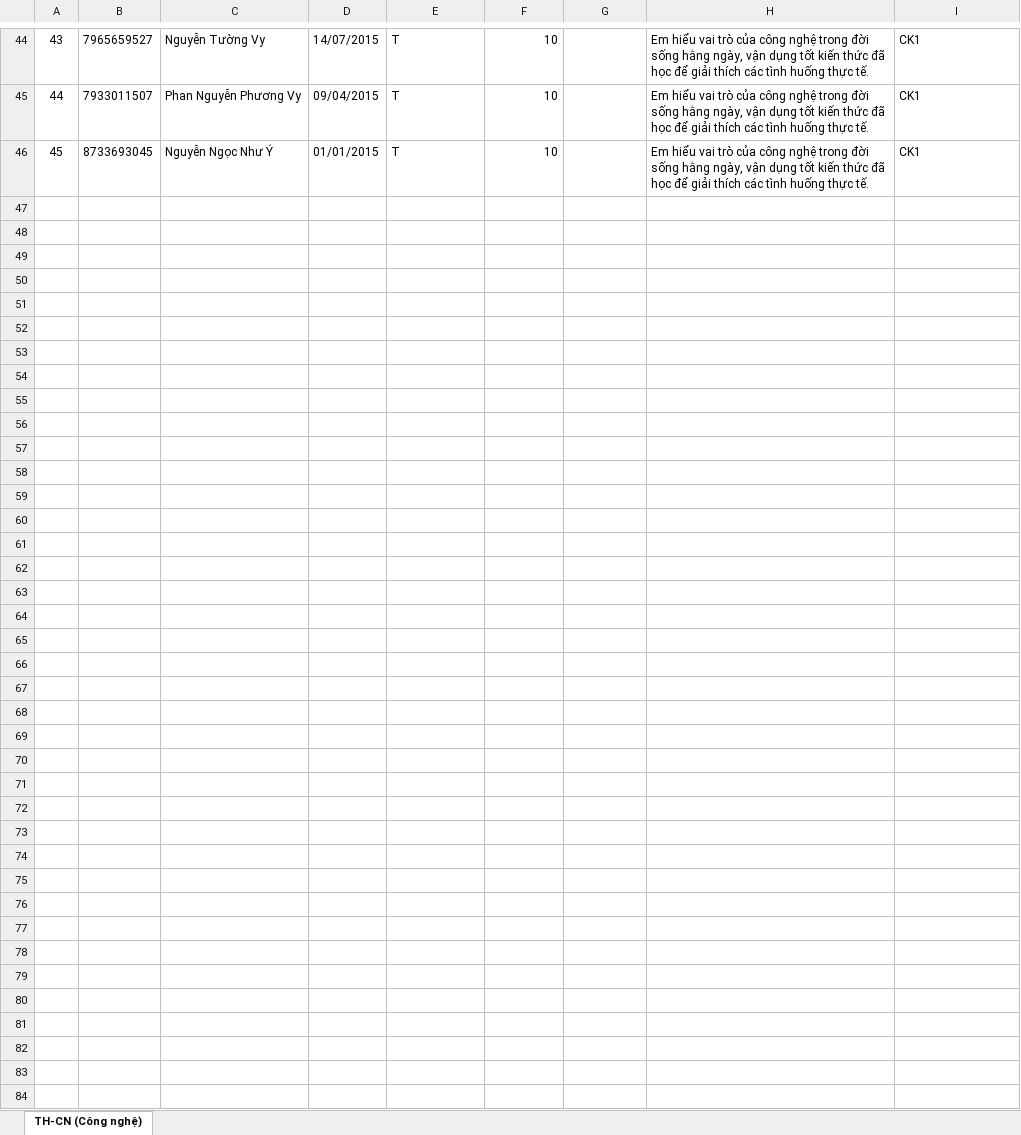
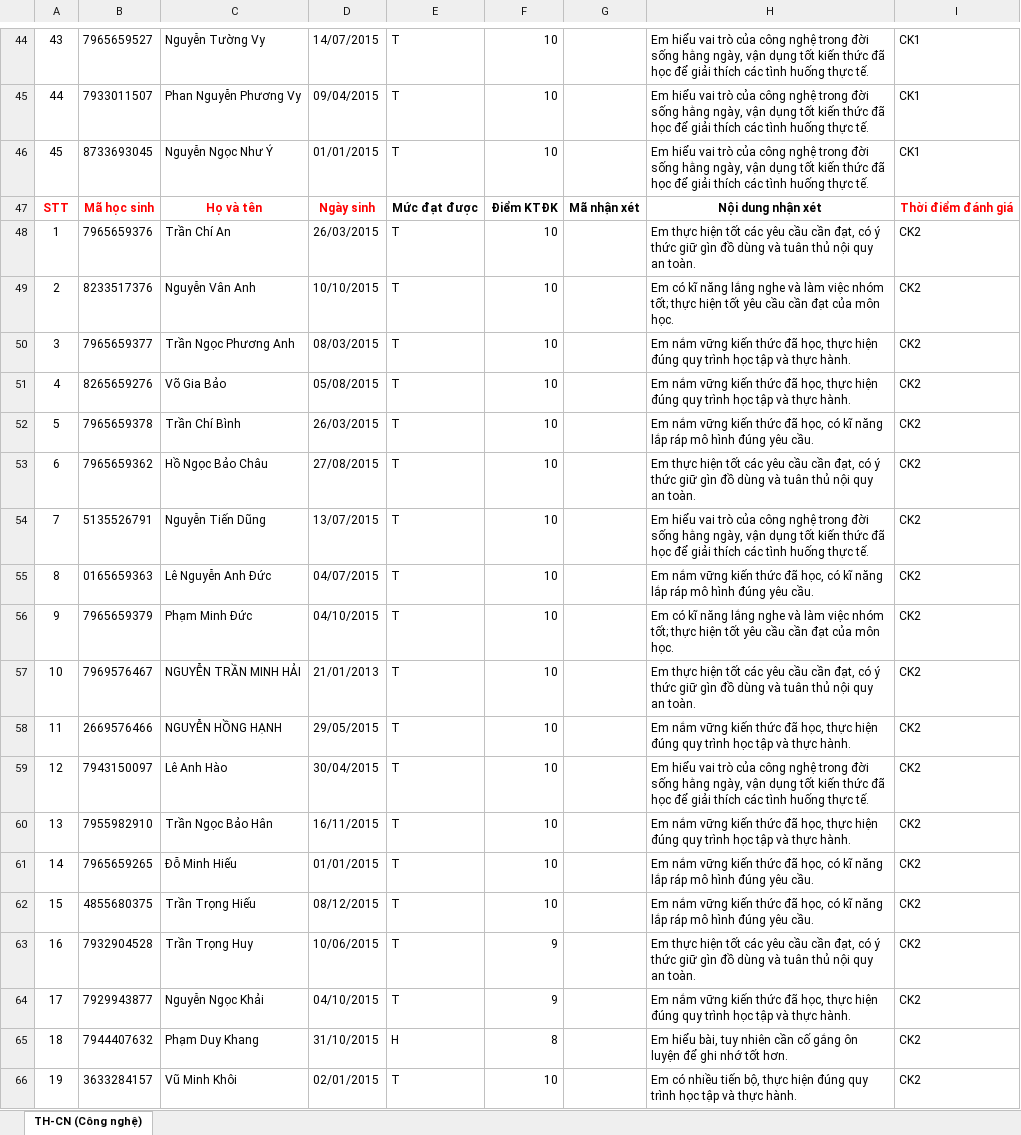
Before and after one commit to HoangKhang391/Ai_nhan_xet_hoc_sinh, an Excel workbook: databank_TH_CN.xlsx, sheet TH-CN (Công nghệ), drawn as a sheet; only a part is shown, gaps mark what is left out; values as stored, in another font and other column widths than the file's, no borders; the diff covers the shown part only; the diff names each change by its address in the sheet, - before the commit and + after, or states it on an @@ line.

```diff
--- a/databank_TH_CN.xlsx (sheet TH-CN (Công nghệ))
+++ b/databank_TH_CN.xlsx (sheet TH-CN (Công nghệ))
+row 47: STT | Mã học sinh | Họ và tên | Ngày sinh | Mức đạt được | Điểm KTĐK | Mã nhận xét | Nội dung nhận xét | Thời điểm đánh giá
+row 48: 1 | 7965659376 | Trần Chí An | 26/03/2015 | T | 10 |  | Em thực hiện tốt các yêu cầu cần đạt, có ý thức giữ gìn đồ dùng và tuân thủ nội quy an toàn. | CK2
+row 49: 2 | 8233517376 | Nguyễn Vân Anh | 10/10/2015 | T | 10 |  | Em có kĩ năng lắng nghe và làm việc nhóm tốt; thực hiện tốt yêu cầu cần đạt của môn học. | CK2
+row 50: 3 | 7965659377 | Trần Ngọc Phương Anh | 08/03/2015 | T | 10 |  | Em nắm vững kiến thức đã học, thực hiện đúng quy trình học tập và thực hành. | CK2
+row 51: 4 | 8265659276 | Võ Gia Bảo | 05/08/2015 | T | 10 |  | Em nắm vững kiến thức đã học, thực hiện đúng quy trình học tập và thực hành. | CK2
+row 52: 5 | 7965659378 | Trần Chí Bình | 26/03/2015 | T | 10 |  | Em nắm vững kiến thức đã học, có kĩ năng lắp ráp mô hình đúng yêu cầu. | CK2
+row 53: 6 | 7965659362 | Hồ Ngọc Bảo Châu | 27/08/2015 | T | 10 |  | Em thực hiện tốt các yêu cầu cần đạt, có ý thức giữ gìn đồ dùng và tuân thủ nội quy an toàn. | CK2
+row 54: 7 | 5135526791 | Nguyễn Tiến Dũng | 13/07/2015 | T | 10 |  | Em hiểu vai trò của công nghệ trong đời sống hằng ngày, vận dụng tốt kiến thức đã học để giải thích các tình huống thực tế. | CK2
+row 55: 8 | 0165659363 | Lê Nguyễn Anh Đức | 04/07/2015 | T | 10 |  | Em nắm vững kiến thức đã học, có kĩ năng lắp ráp mô hình đúng yêu cầu. | CK2
+row 56: 9 | 7965659379 | Phạm Minh Đức | 04/10/2015 | T | 10 |  | Em có kĩ năng lắng nghe và làm việc nhóm tốt; thực hiện tốt yêu cầu cần đạt của môn học. | CK2
+row 57: 10 | 7969576467 | NGUYỄN TRẦN MINH HẢI | 21/01/2013 | T | 10 |  | Em thực hiện tốt các yêu cầu cần đạt, có ý thức giữ gìn đồ dùng và tuân thủ nội quy an toàn. | CK2
+row 58: 11 | 2669576466 | NGUYỄN HỒNG HẠNH | 29/05/2015 | T | 10 |  | Em nắm vững kiến thức đã học, thực hiện đúng quy trình học tập và thực hành. | CK2
+row 59: 12 | 7943150097 | Lê Anh Hào | 30/04/2015 | T | 10 |  | Em hiểu vai trò của công nghệ trong đời sống hằng ngày, vận dụng tốt kiến thức đã học để giải thích các tình huống thực tế. | CK2
+row 60: 13 | 7955982910 | Trần Ngọc Bảo Hân | 16/11/2015 | T | 10 |  | Em nắm vững kiến thức đã học, thực hiện đúng quy trình học tập và thực hành. | CK2
+row 61: 14 | 7965659265 | Đỗ Minh Hiếu | 01/01/2015 | T | 10 |  | Em nắm vững kiến thức đã học, có kĩ năng lắp ráp mô hình đúng yêu cầu. | CK2
+row 62: 15 | 4855680375 | Trần Trọng Hiếu | 08/12/2015 | T | 10 |  | Em nắm vững kiến thức đã học, có kĩ năng lắp ráp mô hình đúng yêu cầu. | CK2
+row 63: 16 | 7932904528 | Trần Trọng Huy | 10/06/2015 | T | 9 |  | Em thực hiện tốt các yêu cầu cần đạt, có ý thức giữ gìn đồ dùng và tuân thủ nội quy an toàn. | CK2
+row 64: 17 | 7929943877 | Nguyễn Ngọc Khải | 04/10/2015 | T | 9 |  | Em nắm vững kiến thức đã học, thực hiện đúng quy trình học tập và thực hành. | CK2
+row 65: 18 | 7944407632 | Phạm Duy Khang | 31/10/2015 | H | 8 |  | Em hiểu bài, tuy nhiên cần cố gắng ôn luyện để ghi nhớ tốt hơn. | CK2
+row 66: 19 | 3633284157 | Vũ Minh Khôi | 02/01/2015 | T | 10 |  | Em có nhiều tiến bộ, thực hiện đúng quy trình học tập và thực hành. | CK2
```
Also changed, not shown: 26 added rows elsewhere in this sheet, databank_dao_duc.xlsx, databank_hdtn.xlsx, 3 other files.
